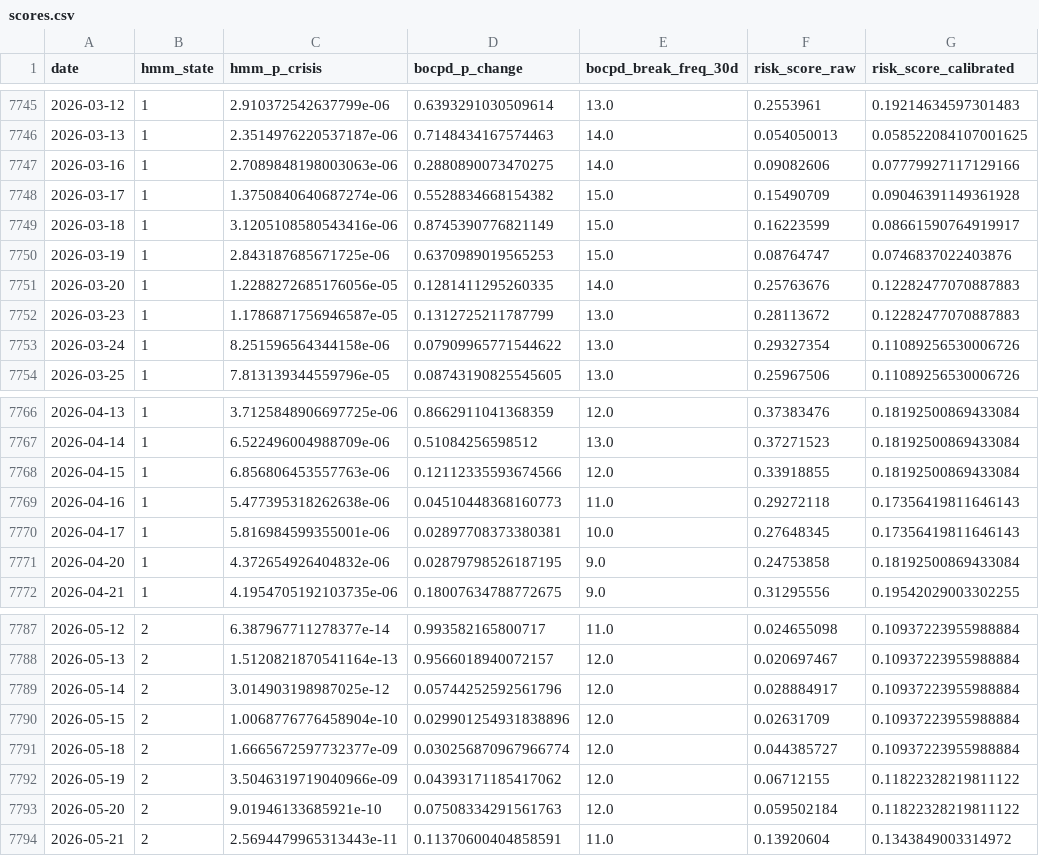
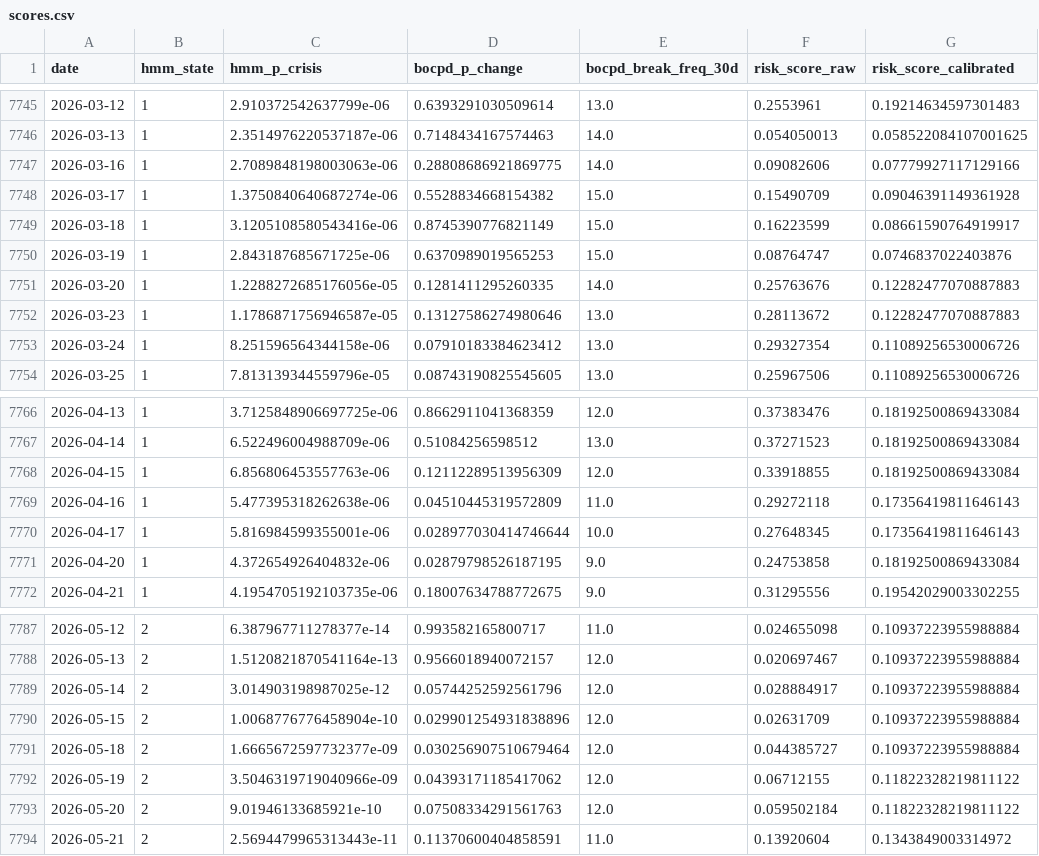
Before and after one commit to sjohnst778/HMM-RegimeModel, a CSV file: output/scores.csv, drawn as a sheet; only a part is shown, gaps mark what is left out; the diff names each change by its address in the sheet, - before the commit and + after, or states it on an @@ line.

Commit message:
scores: 2026-06-12 — BULL, score=0.152 (no alert)

```diff
--- a/output/scores.csv
+++ b/output/scores.csv
-D7747 (bocpd_p_change): 0.2880890073470275
+D7747 (bocpd_p_change): 0.28808686921869775
-D7752 (bocpd_p_change): 0.1312725211787799
+D7752 (bocpd_p_change): 0.13127586274980646
-D7753 (bocpd_p_change): 0.07909965771544622
+D7753 (bocpd_p_change): 0.07910183384623412
-D7768 (bocpd_p_change): 0.12112335593674566
+D7768 (bocpd_p_change): 0.12112289513956309
-D7769 (bocpd_p_change): 0.04510448368160773
+D7769 (bocpd_p_change): 0.04510445319572809
-D7770 (bocpd_p_change): 0.02897708373380381
+D7770 (bocpd_p_change): 0.028977030414746644
-D7791 (bocpd_p_change): 0.030256870967966774
+D7791 (bocpd_p_change): 0.030256907510679464
```
